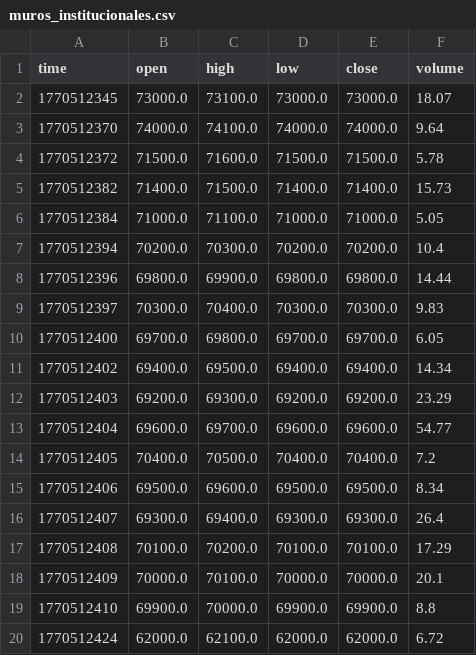
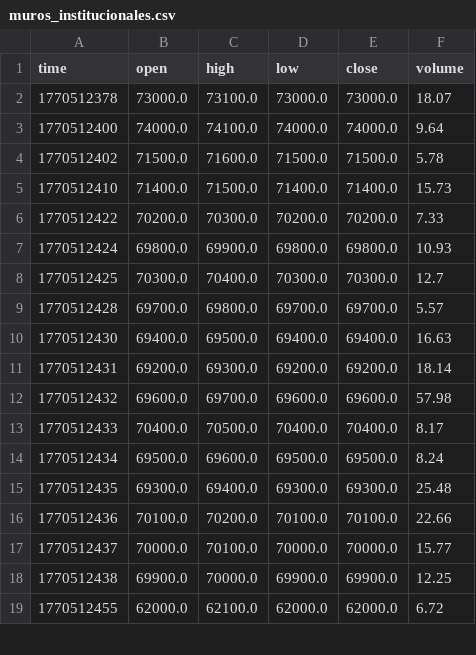
Before and after one commit to cientryandroid-bot/BTC_Liquidity, a CSV file: muros_institucionales.csv, drawn as a sheet; only a part is shown; the diff covers the shown part only.

Commit message:
Update Data OHLC

```diff
--- a/muros_institucionales.csv
+++ b/muros_institucionales.csv
@@ -1,20 +1,19 @@
 time,open,high,low,close,volume
-1770512345,73000.0,73100.0,73000.0,73000.0,18.07
-1770512370,74000.0,74100.0,74000.0,74000.0,9.64
-1770512372,71500.0,71600.0,71500.0,71500.0,5.78
-1770512382,71400.0,71500.0,71400.0,71400.0,15.73
-1770512384,71000.0,71100.0,71000.0,71000.0,5.05
-1770512394,70200.0,70300.0,70200.0,70200.0,10.4
-1770512396,69800.0,69900.0,69800.0,69800.0,14.44
-1770512397,70300.0,70400.0,70300.0,70300.0,9.83
-1770512400,69700.0,69800.0,69700.0,69700.0,6.05
-1770512402,69400.0,69500.0,69400.0,69400.0,14.34
-1770512403,69200.0,69300.0,69200.0,69200.0,23.29
-1770512404,69600.0,69700.0,69600.0,69600.0,54.77
-1770512405,70400.0,70500.0,70400.0,70400.0,7.2
-1770512406,69500.0,69600.0,69500.0,69500.0,8.34
-1770512407,69300.0,69400.0,69300.0,69300.0,26.4
-1770512408,70100.0,70200.0,70100.0,70100.0,17.29
-1770512409,70000.0,70100.0,70000.0,70000.0,20.1
-1770512410,69900.0,70000.0,69900.0,69900.0,8.8
-1770512424,62000.0,62100.0,62000.0,62000.0,6.72
+1770512378,73000.0,73100.0,73000.0,73000.0,18.07
+1770512400,74000.0,74100.0,74000.0,74000.0,9.64
+1770512402,71500.0,71600.0,71500.0,71500.0,5.78
+1770512410,71400.0,71500.0,71400.0,71400.0,15.73
+1770512422,70200.0,70300.0,70200.0,70200.0,7.33
+1770512424,69800.0,69900.0,69800.0,69800.0,10.93
+1770512425,70300.0,70400.0,70300.0,70300.0,12.7
+1770512428,69700.0,69800.0,69700.0,69700.0,5.57
+1770512430,69400.0,69500.0,69400.0,69400.0,16.63
+1770512431,69200.0,69300.0,69200.0,69200.0,18.14
+1770512432,69600.0,69700.0,69600.0,69600.0,57.98
+1770512433,70400.0,70500.0,70400.0,70400.0,8.17
+1770512434,69500.0,69600.0,69500.0,69500.0,8.24
+1770512435,69300.0,69400.0,69300.0,69300.0,25.48
+1770512436,70100.0,70200.0,70100.0,70100.0,22.66
+1770512437,70000.0,70100.0,70000.0,70000.0,15.77
+1770512438,69900.0,70000.0,69900.0,69900.0,12.25
+1770512455,62000.0,62100.0,62000.0,62000.0,6.72
```
Also changed, not shown: 1 added row and 38 edited cells elsewhere in this file.
